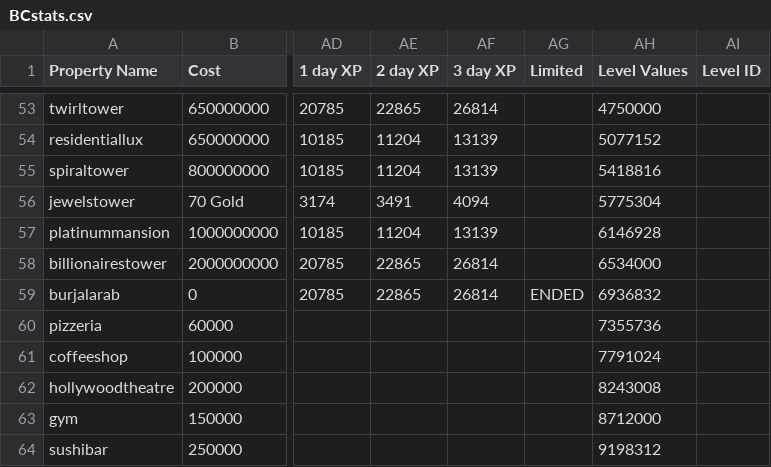
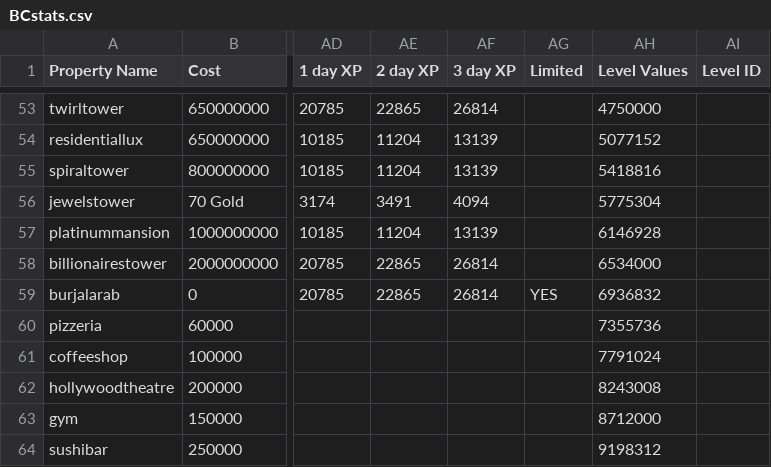
Before and after one commit to Zaiqin/ZQStudios, a CSV file: BCstats.csv, drawn as a sheet; only a part is shown, gaps mark what is left out; the diff names each change by its address in the sheet, - before the commit and + after, or states it on an @@ line.

Commit message:
Update BCstats.csv

```diff
--- a/BCstats.csv
+++ b/BCstats.csv
-AG59 (Limited): ENDED
+AG59 (Limited): YES
```
